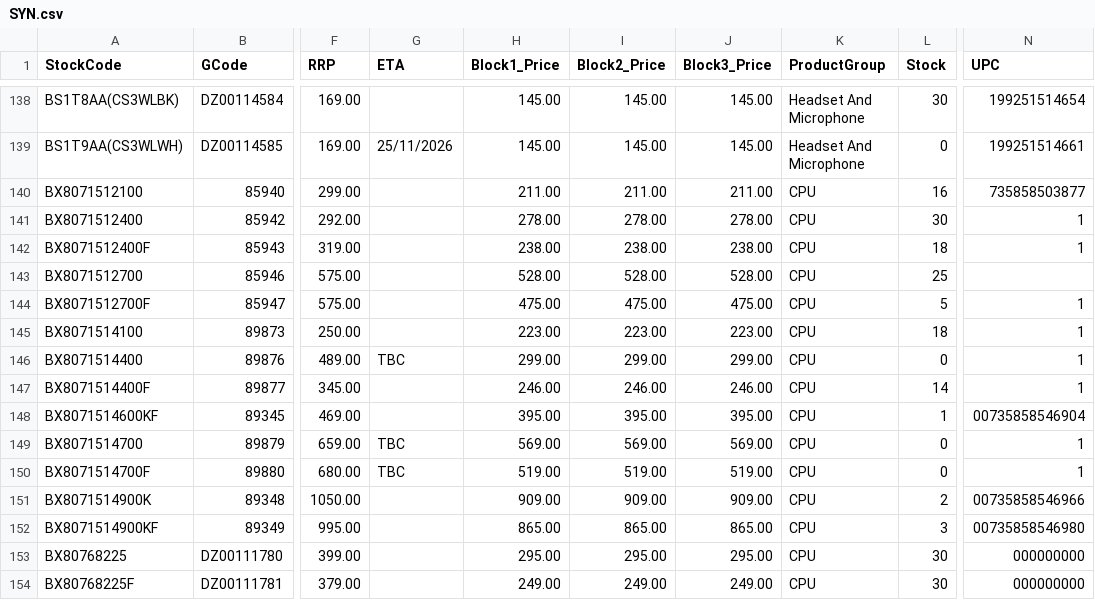
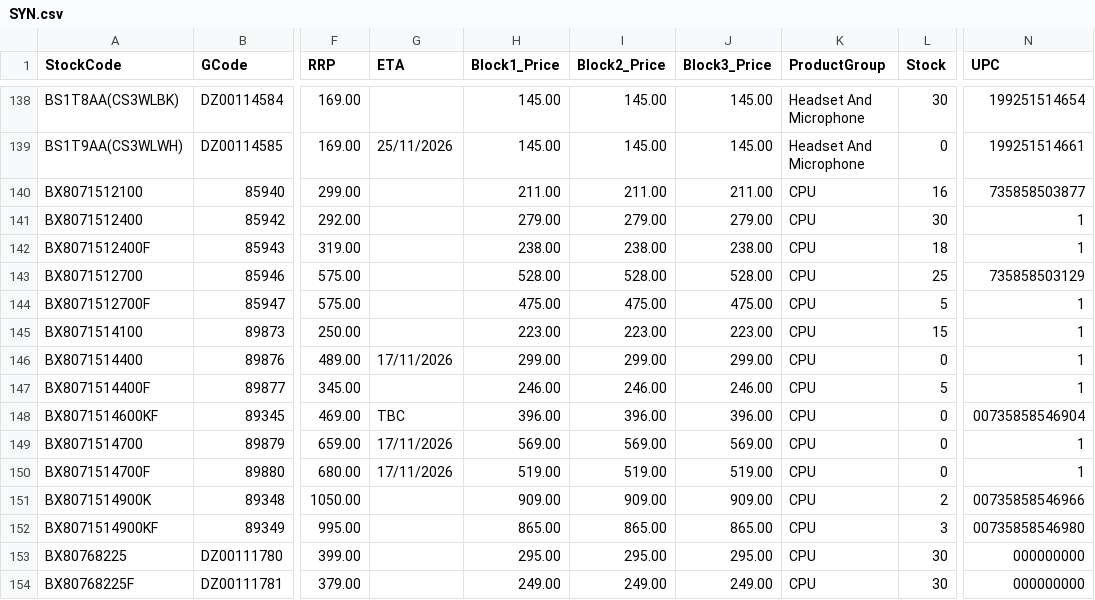
Before and after one commit to weberyuweili/cackle-catalogs, a CSV file: SYN.csv, drawn as a sheet; only a part is shown, gaps mark what is left out; the diff covers the shown part only; the diff names each change by its address in the sheet, - before the commit and + after, or states it on an @@ line.

Commit message:
UpdateSYN.csv

```diff
--- a/SYN.csv
+++ b/SYN.csv
-H141 (Block1_Price): 278.00
+H141 (Block1_Price): 279.00
-I141 (Block2_Price): 278.00
+I141 (Block2_Price): 279.00
-J141 (Block3_Price): 278.00
+J141 (Block3_Price): 279.00
-N143 (UPC): (empty)
+N143 (UPC): 735858503129
-L145 (Stock): 18
+L145 (Stock): 15
-G146 (ETA): TBC
+G146 (ETA): 17/11/2026
-L147 (Stock): 14
+L147 (Stock): 5
-G148 (ETA): (empty)
+G148 (ETA): TBC
-H148 (Block1_Price): 395.00
+H148 (Block1_Price): 396.00
-I148 (Block2_Price): 395.00
+I148 (Block2_Price): 396.00
-J148 (Block3_Price): 395.00
+J148 (Block3_Price): 396.00
-L148 (Stock): 1
+L148 (Stock): 0
-G149:G150 (ETA): TBC
+G149:G150 (ETA): 17/11/2026
```
Also changed, not shown: 1 removed row and 121 edited cells elsewhere in this file.
